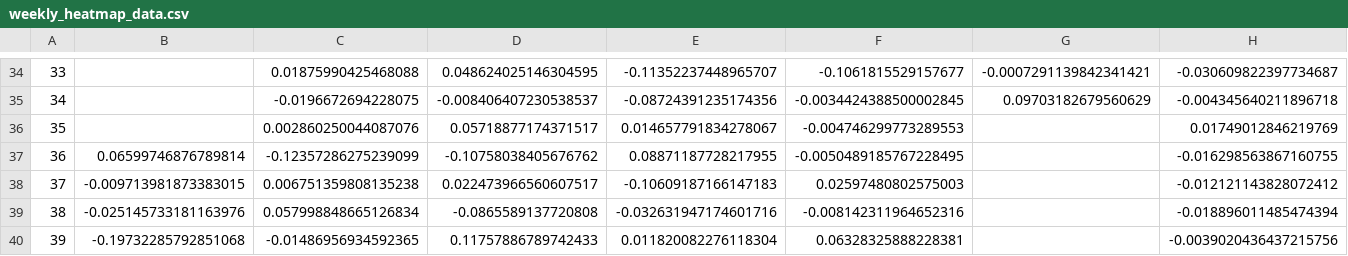
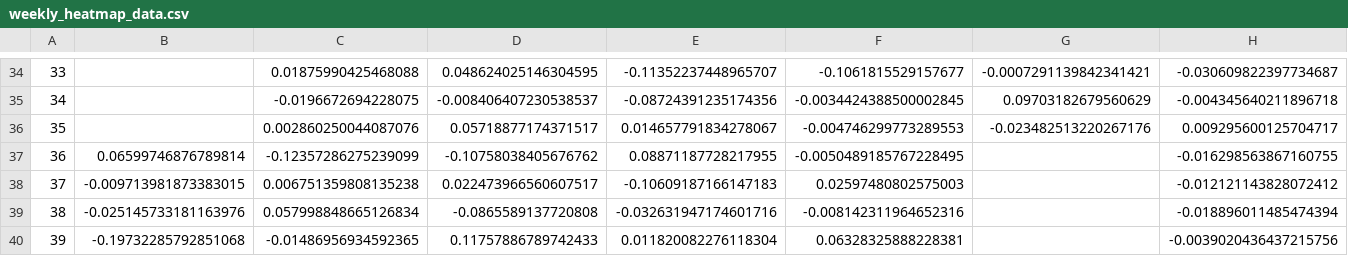
Before and after one commit to SecretSatoshis/Bitcoin-Weekly-Market-Update, a CSV file: weekly_heatmap_data.csv, drawn as a sheet; only a part is shown, gaps mark what is left out; the diff names each change by its address in the sheet, - before the commit and + after, or states it on an @@ line.

```diff
--- a/weekly_heatmap_data.csv
+++ b/weekly_heatmap_data.csv
-G36: (empty)
+G36: -0.023482513220267176
-H36: 0.01749012846219769
+H36: 0.009295600125704717
```
Also changed, not shown: crypto_performance_table.csv, equities_performance_table.csv, 15 other files.
